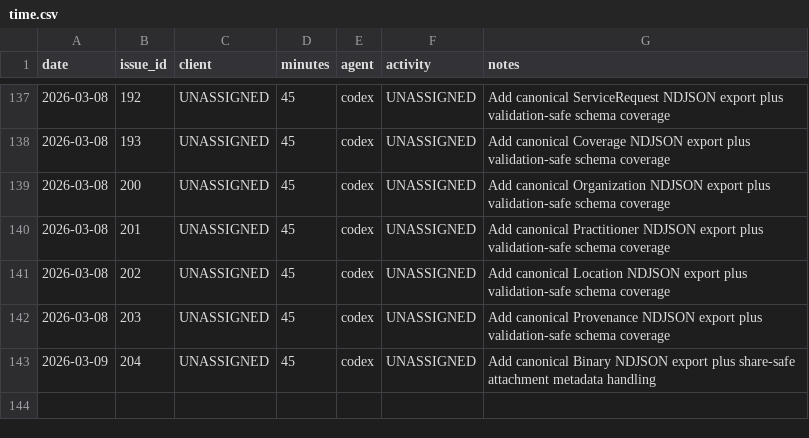
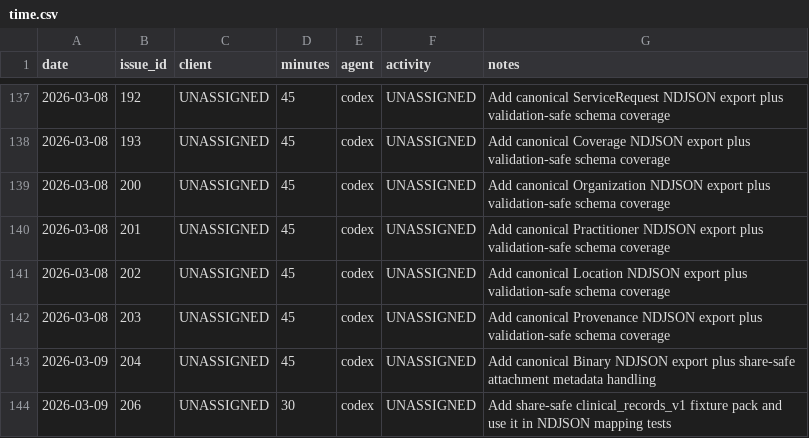
Before and after one commit to dave0875/HealthDelta, a CSV file: .ai/time/time.csv, drawn as a sheet; only a part is shown, gaps mark what is left out.

Commit message:
Add clinical records fixture pack
Issue: #206

```diff
--- a/.ai/time/time.csv
+++ b/.ai/time/time.csv
@@ -143 +143,2 @@ date,issue_id,client,minutes,agent,activity,notes
 2026-03-09,204,UNASSIGNED,45,codex,UNASSIGNED,"Add canonical Binary NDJSON export plus share-safe attachment metadata handling"
+2026-03-09,206,UNASSIGNED,30,codex,UNASSIGNED,"Add share-safe clinical_records_v1 fixture pack and use it in NDJSON mapping tests"
```
Also changed, not shown: 10 other files.
